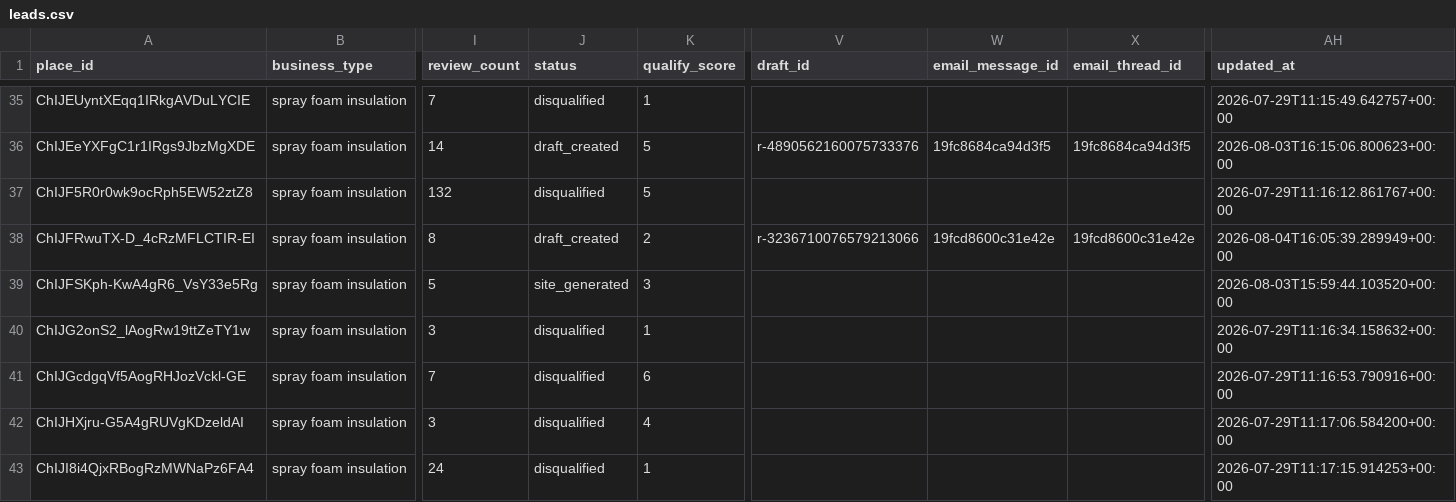
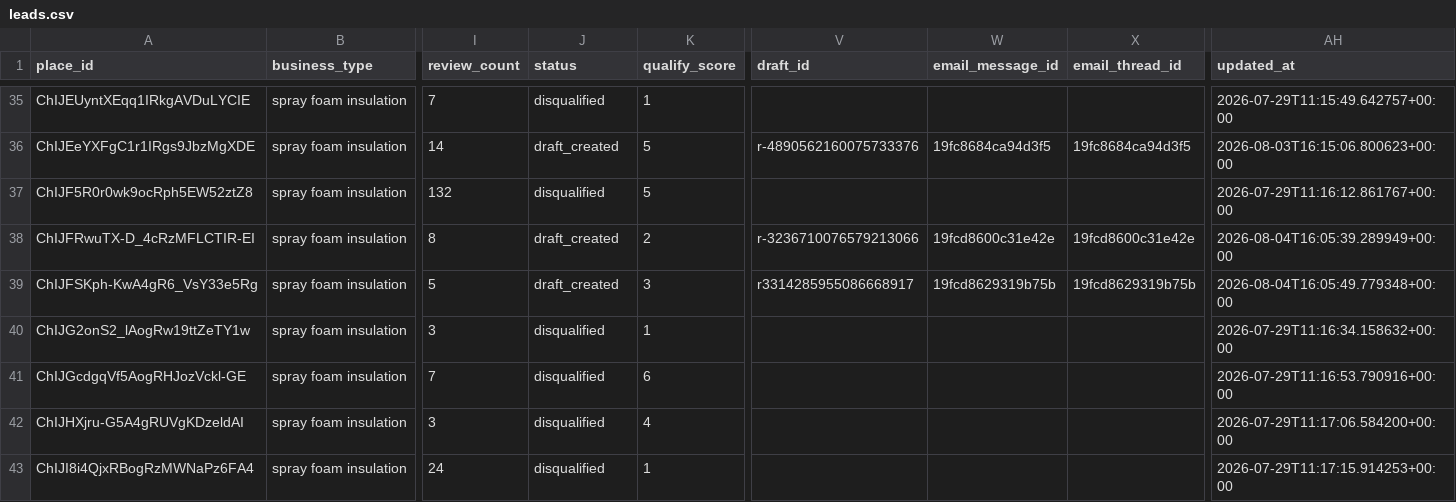
Before and after one commit to stevendelarwelle/hosted-site-outreach, a CSV file: data/leads.csv, drawn as a sheet; only a part is shown, gaps mark what is left out; the diff names each change by its address in the sheet, - before the commit and + after, or states it on an @@ line.

```diff
--- a/data/leads.csv
+++ b/data/leads.csv
-J39 (status): site_generated
+J39 (status): draft_created
-V39 (draft_id): (empty)
+V39 (draft_id): r3314285955086668917
-W39 (email_message_id): (empty)
+W39 (email_message_id): 19fcd8629319b75b
-X39 (email_thread_id): (empty)
+X39 (email_thread_id): 19fcd8629319b75b
-AH39 (updated_at): 2026-08-03T15:59:44.103520+00:00
+AH39 (updated_at): 2026-08-04T16:05:49.779348+00:00
```
